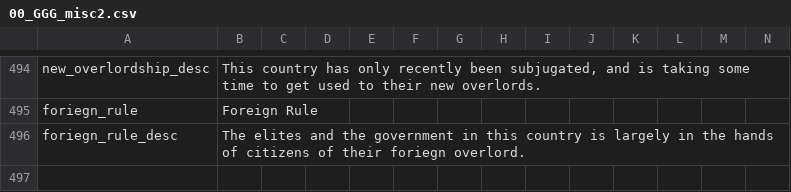
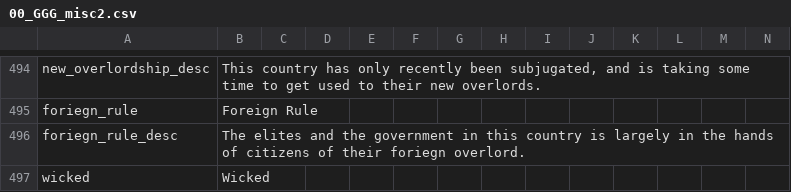
Before and after one commit to Gubelio/GGG, a CSV file: GGG/localisation/00_GGG_misc2.csv, drawn as a sheet; only a part is shown, gaps mark what is left out; rows hold the shown columns only; the diff names each change by its address in the sheet, - before the commit and + after, or states it on an @@ line.

```diff
--- a/GGG/localisation/00_GGG_misc2.csv
+++ b/GGG/localisation/00_GGG_misc2.csv
+row 497: wicked | Wicked
```
Also changed, not shown: GGG/localisation/00_GGG_events.csv.
